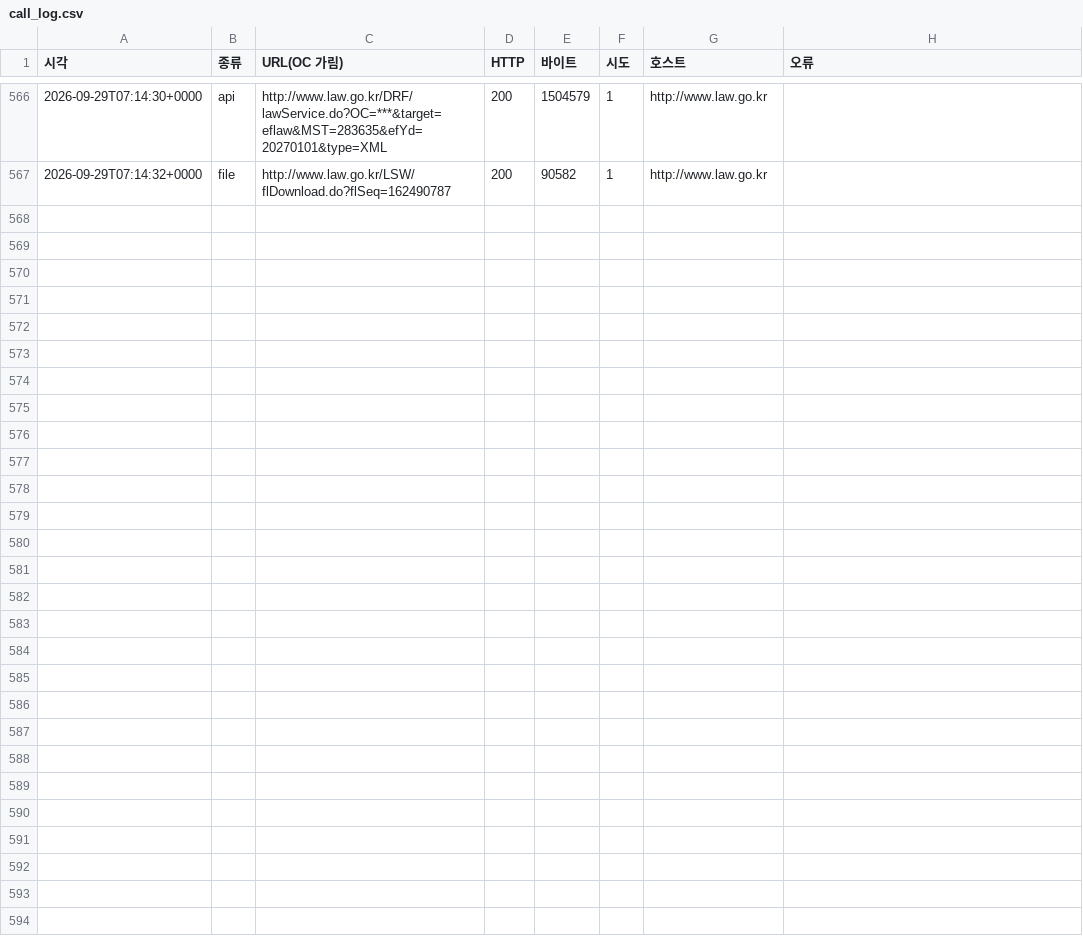
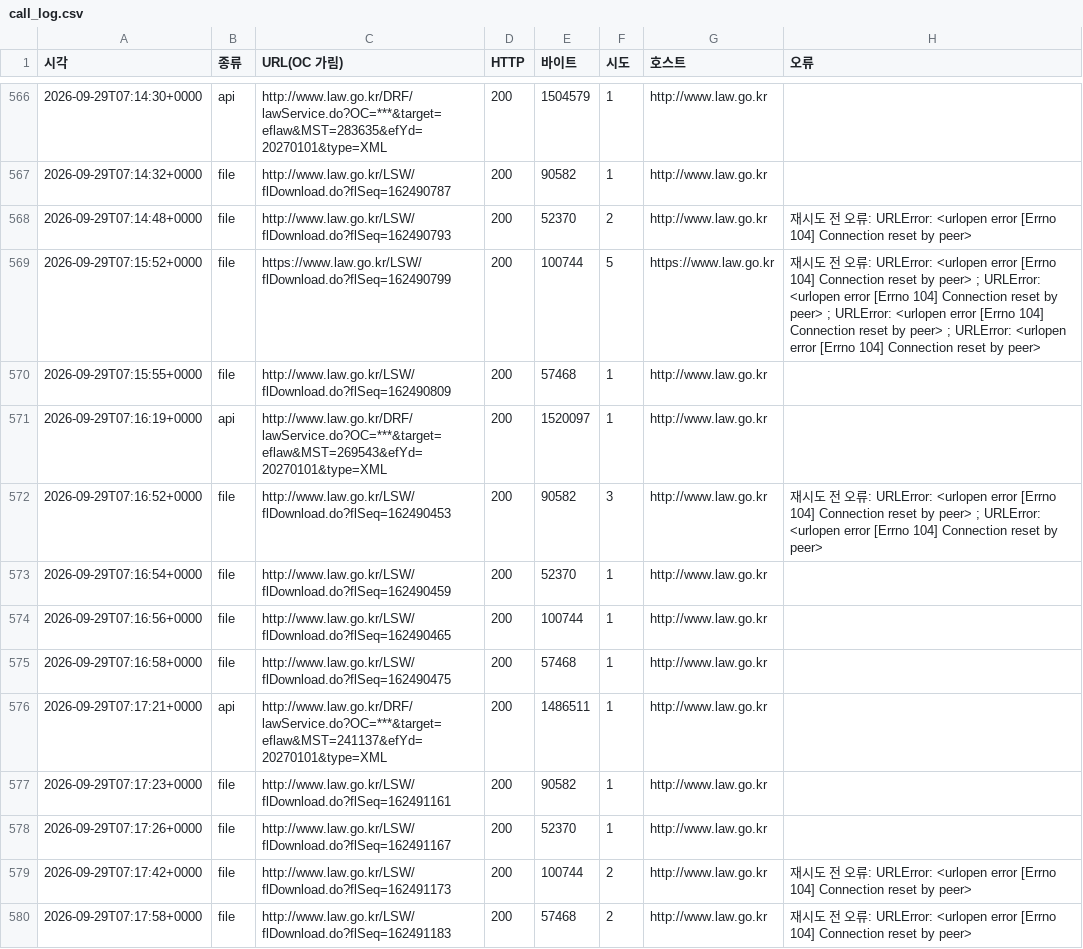
Before and after one commit to lastprice-tech/lastprice, a CSV file: law_archive/00_manifest/call_log.csv, drawn as a sheet; only a part is shown, gaps mark what is left out.

```diff
--- a/law_archive/00_manifest/call_log.csv
+++ b/law_archive/00_manifest/call_log.csv
@@ -567 +567,14 @@
 2026-09-29T07:14:32+0000,file,http://www.law.go.kr/LSW/flDownload.do?flSeq=162490787,200,90582,1,http://www.law.go.kr,
+2026-09-29T07:14:48+0000,file,http://www.law.go.kr/LSW/flDownload.do?flSeq=162490793,200,52370,2,http://www.law.go.kr,재시도 전 오류: URLError: <urlopen error [Errno 104] Connection reset by peer>
+2026-09-29T07:15:52+0000,file,https://www.law.go.kr/LSW/flDownload.do?flSeq=162490799,200,100744,5,https://www.law.go.kr,재시도 전 오류: URLError: <urlopen error [Errno 104] Connection reset by peer> ; URLError: <urlopen error [Errno 104] Connection reset by peer> ; URLError: <urlopen error [Errno 104] Connection reset by peer> ; URLError: <urlopen error [Errno 104] Connection reset by peer>
+2026-09-29T07:15:55+0000,file,http://www.law.go.kr/LSW/flDownload.do?flSeq=162490809,200,57468,1,http://www.law.go.kr,
+2026-09-29T07:16:19+0000,api,http://www.law.go.kr/DRF/lawService.do?OC=***&target=eflaw&MST=269543&efYd=20270101&type=XML,200,1520097,1,http://www.law.go.kr,
+2026-09-29T07:16:52+0000,file,http://www.law.go.kr/LSW/flDownload.do?flSeq=162490453,200,90582,3,http://www.law.go.kr,재시도 전 오류: URLError: <urlopen error [Errno 104] Connection reset by peer> ; URLError: <urlopen error [Errno 104] Connection reset by peer>
+2026-09-29T07:16:54+0000,file,http://www.law.go.kr/LSW/flDownload.do?flSeq=162490459,200,52370,1,http://www.law.go.kr,
+2026-09-29T07:16:56+0000,file,http://www.law.go.kr/LSW/flDownload.do?flSeq=162490465,200,100744,1,http://www.law.go.kr,
+2026-09-29T07:16:58+0000,file,http://www.law.go.kr/LSW/flDownload.do?flSeq=162490475,200,57468,1,http://www.law.go.kr,
+2026-09-29T07:17:21+0000,api,http://www.law.go.kr/DRF/lawService.do?OC=***&target=eflaw&MST=241137&efYd=20270101&type=XML,200,1486511,1,http://www.law.go.kr,
+2026-09-29T07:17:23+0000,file,http://www.law.go.kr/LSW/flDownload.do?flSeq=162491161,200,90582,1,http://www.law.go.kr,
+2026-09-29T07:17:26+0000,file,http://www.law.go.kr/LSW/flDownload.do?flSeq=162491167,200,52370,1,http://www.law.go.kr,
+2026-09-29T07:17:42+0000,file,http://www.law.go.kr/LSW/flDownload.do?flSeq=162491173,200,100744,2,http://www.law.go.kr,재시도 전 오류: URLError: <urlopen error [Errno 104] Connection reset by peer>
+2026-09-29T07:17:58+0000,file,http://www.law.go.kr/LSW/flDownload.do?flSeq=162491183,200,57468,2,http://www.law.go.kr,재시도 전 오류: URLError: <urlopen error [Errno 104] Connection reset by peer>
```
